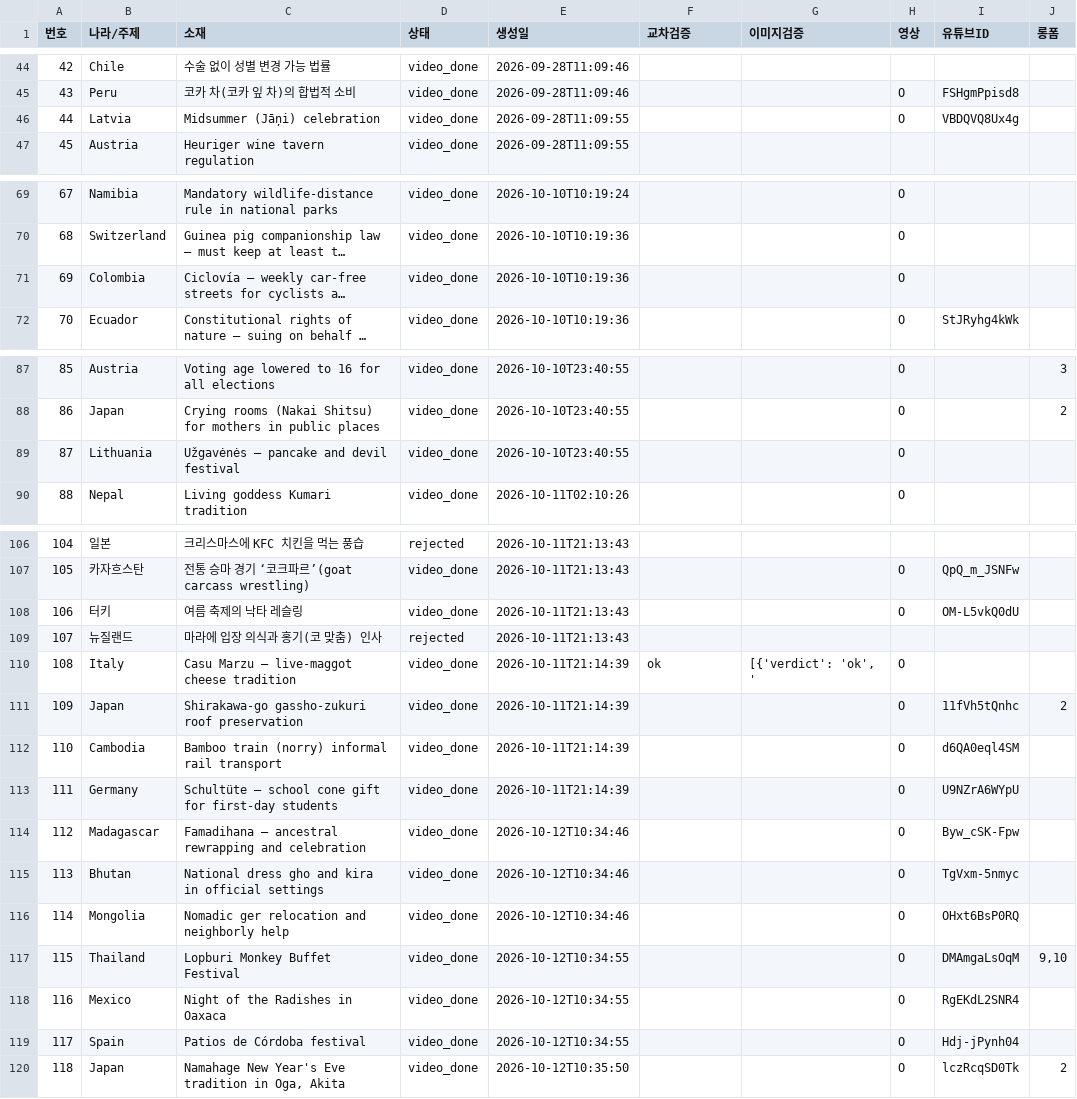
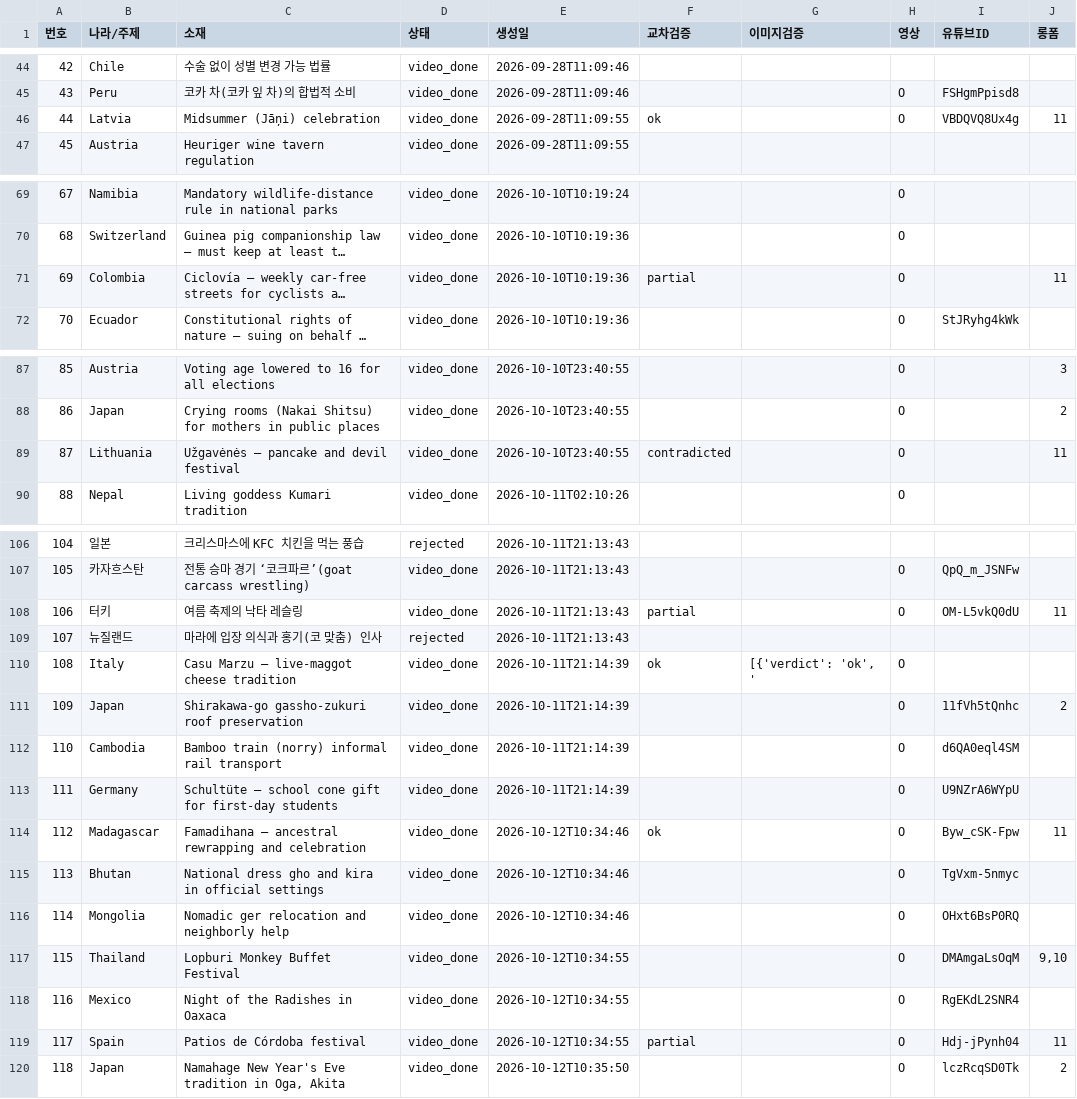
Before and after one commit to gonmau/shorts, a CSV file: history_items.csv, drawn as a sheet; only a part is shown, gaps mark what is left out; long unchanged cells end in …; the diff names each change by its address in the sheet, - before the commit and + after, or states it on an @@ line.

Commit message:
chore: update history_items.csv from PC

```diff
--- a/history_items.csv
+++ b/history_items.csv
-F46 (교차검증): (empty)
+F46 (교차검증): ok
-J46 (롱폼): (empty)
+J46 (롱폼): 11
-F71 (교차검증): (empty)
+F71 (교차검증): partial
-J71 (롱폼): (empty)
+J71 (롱폼): 11
-F89 (교차검증): (empty)
+F89 (교차검증): contradicted
-J89 (롱폼): (empty)
+J89 (롱폼): 11
-F108 (교차검증): (empty)
+F108 (교차검증): partial
-J108 (롱폼): (empty)
+J108 (롱폼): 11
-F114 (교차검증): (empty)
+F114 (교차검증): ok
-J114 (롱폼): (empty)
+J114 (롱폼): 11
-F119 (교차검증): (empty)
+F119 (교차검증): partial
-J119 (롱폼): (empty)
+J119 (롱폼): 11
```
